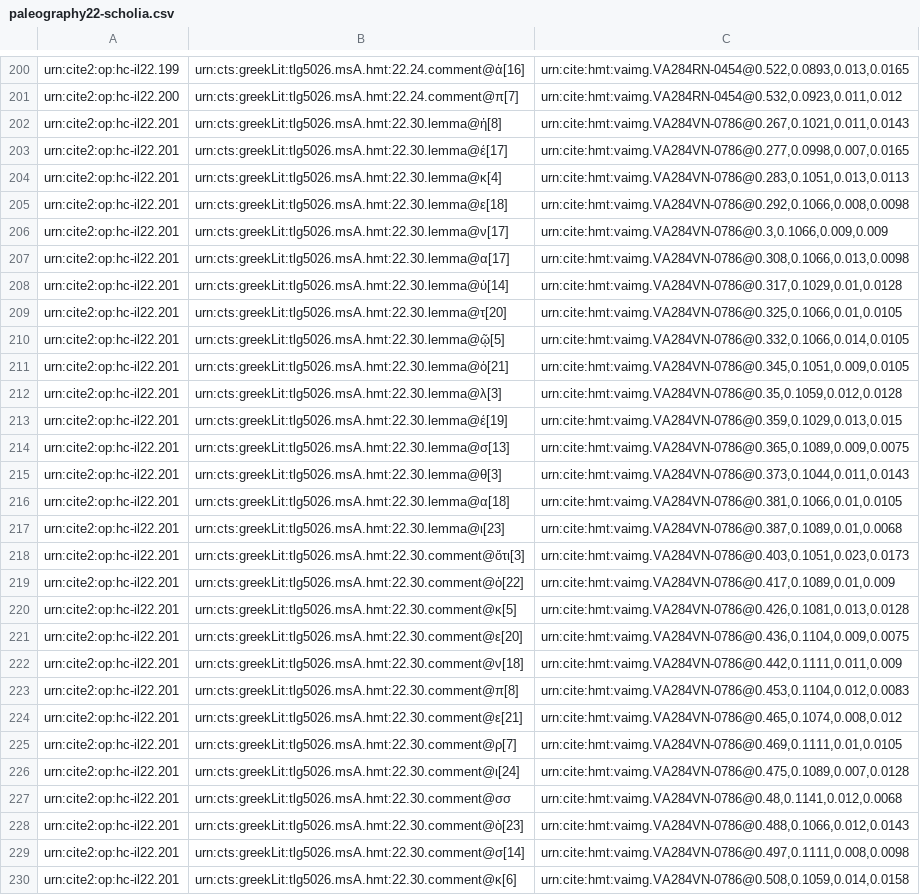
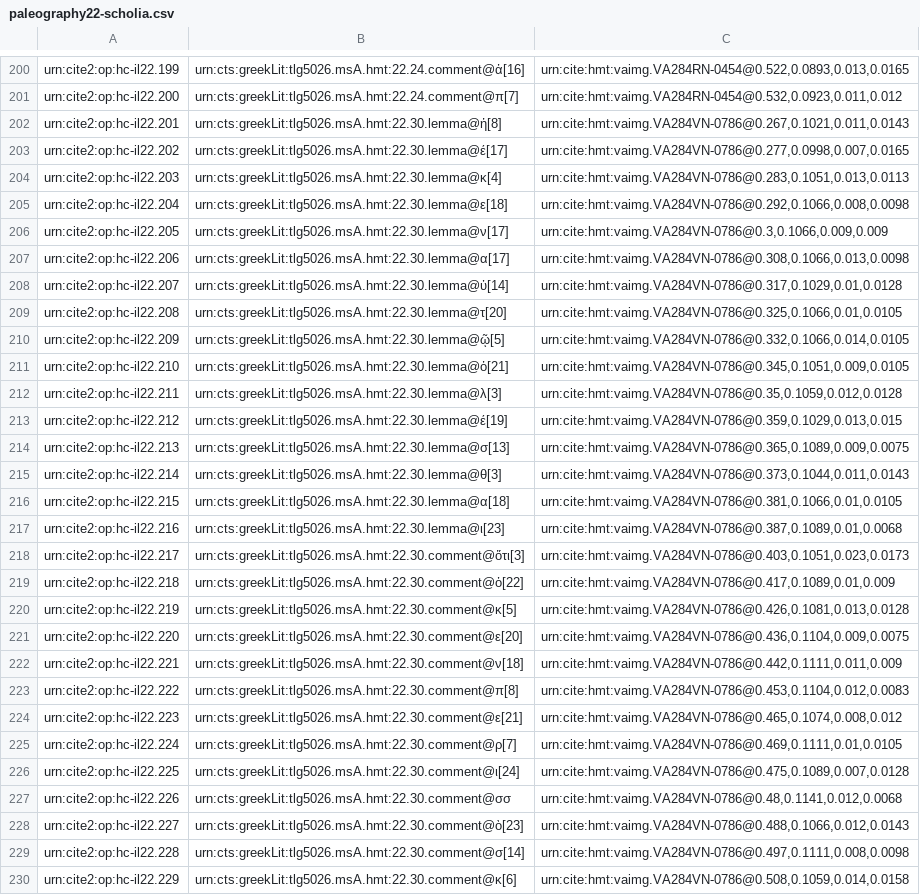
Before and after one commit to hmteditors/closed-hmt-22, a CSV file: collections/paleography22-scholia.csv, drawn as a sheet; only a part is shown, gaps mark what is left out; the diff covers the shown part only; the diff names each change by its address in the sheet, - before the commit and + after, or states it on an @@ line.

Commit message:
Create paleography22-scholia.csv

```diff
--- a/collections/paleography22-scholia.csv
+++ b/collections/paleography22-scholia.csv
-A203: urn:cite2:op:hc-il22.201
+A203: urn:cite2:op:hc-il22.202
-A204: urn:cite2:op:hc-il22.201
+A204: urn:cite2:op:hc-il22.203
-A205: urn:cite2:op:hc-il22.201
+A205: urn:cite2:op:hc-il22.204
-A206: urn:cite2:op:hc-il22.201
+A206: urn:cite2:op:hc-il22.205
-A207: urn:cite2:op:hc-il22.201
+A207: urn:cite2:op:hc-il22.206
-A208: urn:cite2:op:hc-il22.201
+A208: urn:cite2:op:hc-il22.207
-A209: urn:cite2:op:hc-il22.201
+A209: urn:cite2:op:hc-il22.208
-A210: urn:cite2:op:hc-il22.201
+A210: urn:cite2:op:hc-il22.209
-A211: urn:cite2:op:hc-il22.201
+A211: urn:cite2:op:hc-il22.210
-A212: urn:cite2:op:hc-il22.201
+A212: urn:cite2:op:hc-il22.211
-A213: urn:cite2:op:hc-il22.201
+A213: urn:cite2:op:hc-il22.212
-A214: urn:cite2:op:hc-il22.201
+A214: urn:cite2:op:hc-il22.213
-A215: urn:cite2:op:hc-il22.201
+A215: urn:cite2:op:hc-il22.214
-A216: urn:cite2:op:hc-il22.201
+A216: urn:cite2:op:hc-il22.215
-A217: urn:cite2:op:hc-il22.201
+A217: urn:cite2:op:hc-il22.216
-A218: urn:cite2:op:hc-il22.201
+A218: urn:cite2:op:hc-il22.217
-A219: urn:cite2:op:hc-il22.201
+A219: urn:cite2:op:hc-il22.218
-A220: urn:cite2:op:hc-il22.201
+A220: urn:cite2:op:hc-il22.219
-A221: urn:cite2:op:hc-il22.201
+A221: urn:cite2:op:hc-il22.220
-A222: urn:cite2:op:hc-il22.201
+A222: urn:cite2:op:hc-il22.221
-A223: urn:cite2:op:hc-il22.201
+A223: urn:cite2:op:hc-il22.222
-A224: urn:cite2:op:hc-il22.201
+A224: urn:cite2:op:hc-il22.223
-A225: urn:cite2:op:hc-il22.201
+A225: urn:cite2:op:hc-il22.224
-A226: urn:cite2:op:hc-il22.201
+A226: urn:cite2:op:hc-il22.225
-A227: urn:cite2:op:hc-il22.201
+A227: urn:cite2:op:hc-il22.226
-A228: urn:cite2:op:hc-il22.201
+A228: urn:cite2:op:hc-il22.227
-A229: urn:cite2:op:hc-il22.201
+A229: urn:cite2:op:hc-il22.228
-A230: urn:cite2:op:hc-il22.201
+A230: urn:cite2:op:hc-il22.229
```
Also changed, not shown: 1 added row and 11 edited cells elsewhere in this file.
